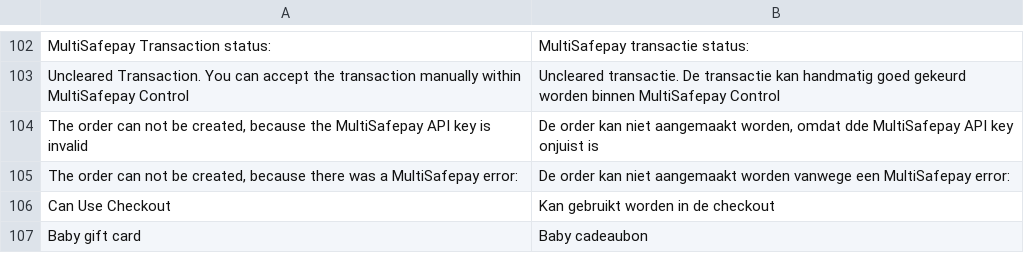
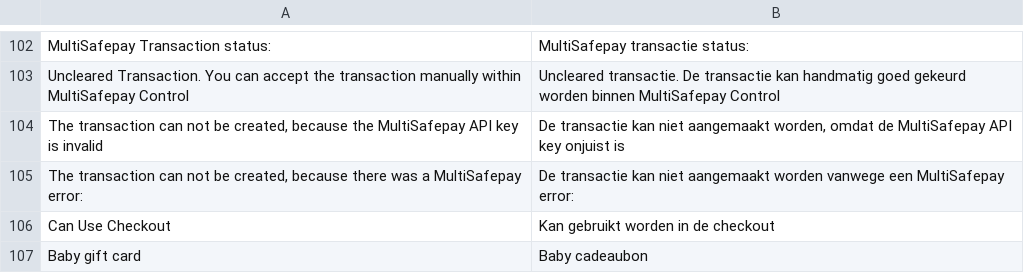
Before and after one commit to MultiSafepay/magento2-core, a CSV file: i18n/nl_NL.csv, drawn as a sheet; only a part is shown, gaps mark what is left out.

Commit message:
PLGMAG2V2-623: Fix translations for OrderPlaceAfterObserver error messages (#578)

```diff
--- a/i18n/nl_NL.csv
+++ b/i18n/nl_NL.csv
@@ -103,4 +103,4 @@
 "Uncleared Transaction. You can accept the transaction manually within MultiSafepay Control", "Uncleared transactie. De transactie kan handmatig goed gekeurd worden binnen MultiSafepay Control"
-"The order can not be created, because the MultiSafepay API key is invalid", "De order kan niet aangemaakt worden, omdat dde MultiSafepay API key onjuist is"
-"The order can not be created, because there was a MultiSafepay error: ", "De order kan niet aangemaakt worden vanwege een MultiSafepay error: "
+"The transaction can not be created, because the MultiSafepay API key is invalid", "De transactie kan niet aangemaakt worden, omdat de MultiSafepay API key onjuist is"
+"The transaction can not be created, because there was a MultiSafepay error: ", "De transactie kan niet aangemaakt worden vanwege een MultiSafepay error: "
 "Can Use Checkout", "Kan gebruikt worden in de checkout"
```
Also changed, not shown: 1 other file.
